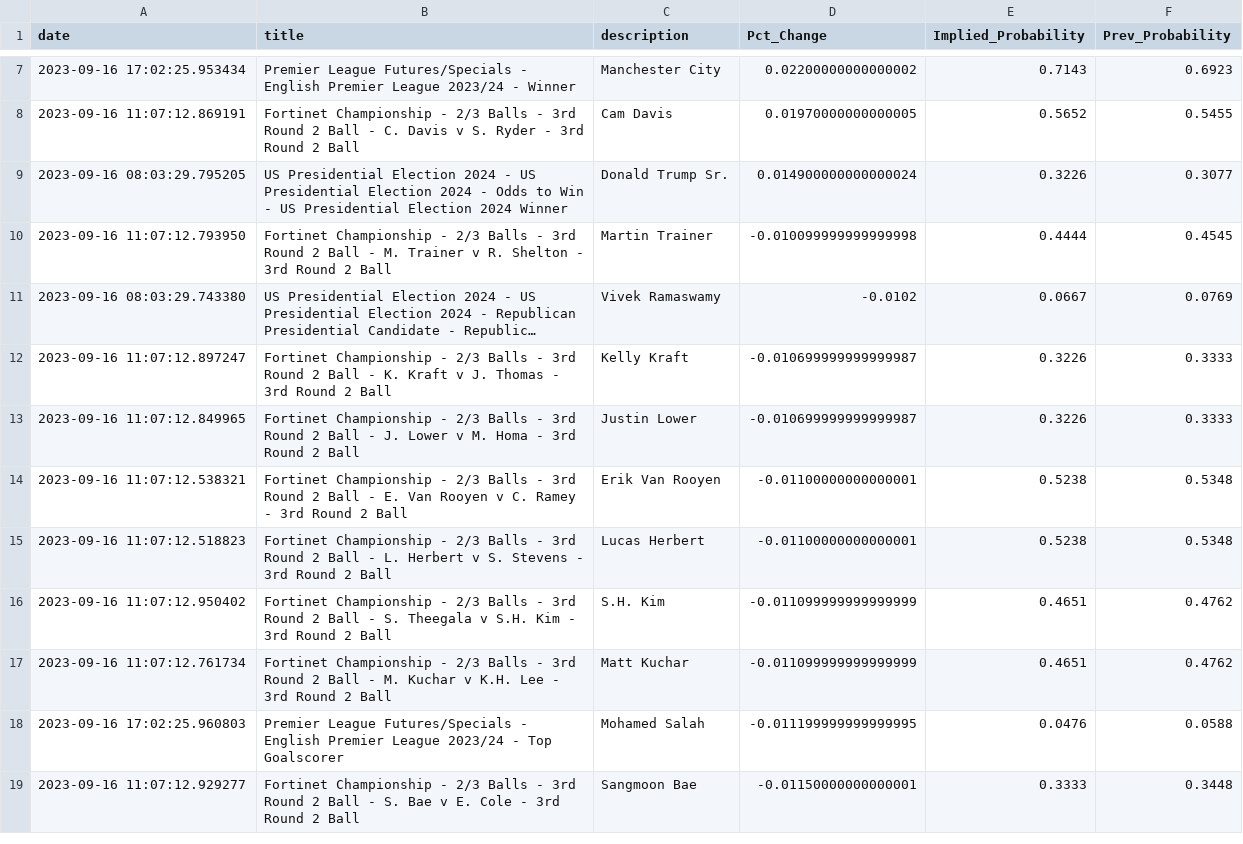
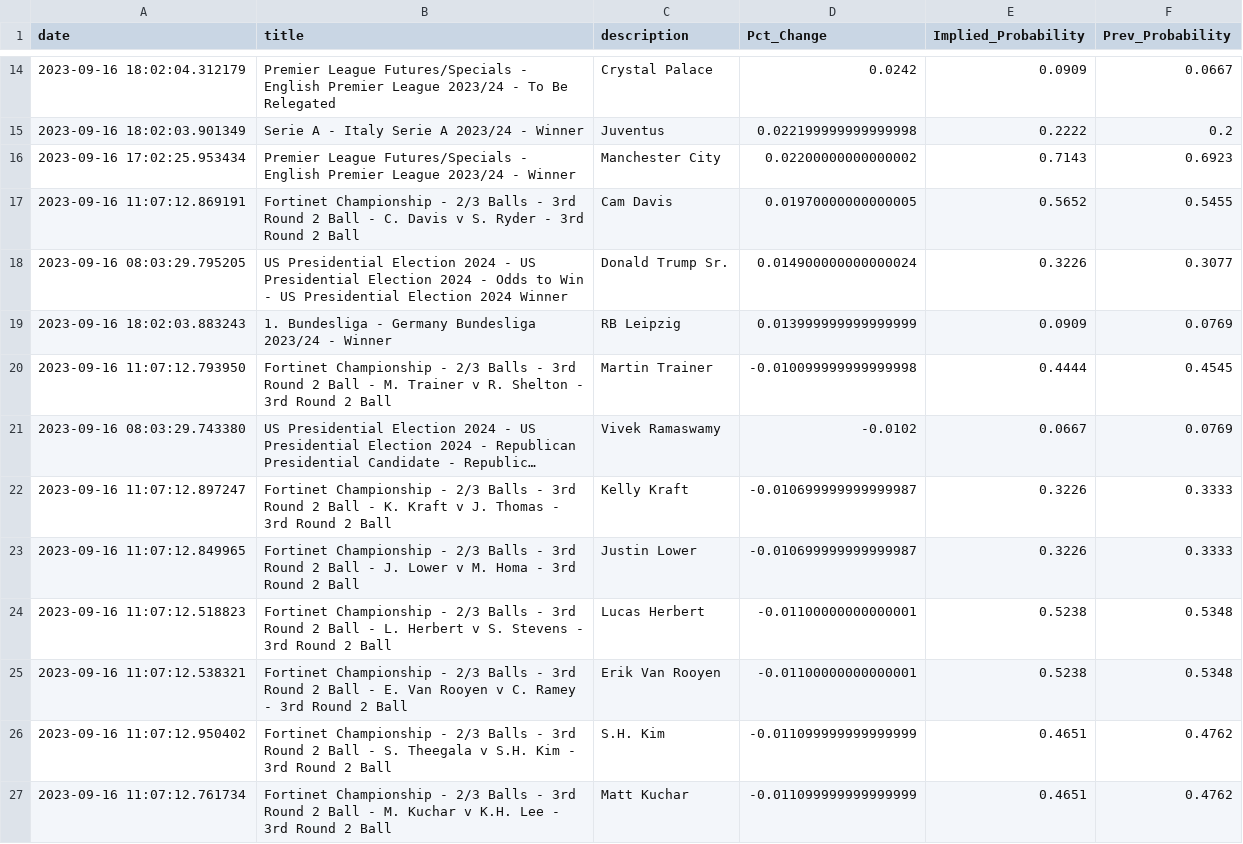
Before and after one commit to aaroncolesmith/bet_model, a CSV file: bovada_scatter.csv, drawn as a sheet; only a part is shown, gaps mark what is left out; the shorter side is filled out with more unchanged rows; long unchanged cells end in …; the diff covers the shown part only.

Commit message:
data_load_upload_data

```diff
--- a/bovada_scatter.csv
+++ b/bovada_scatter.csv
@@ -7 +14,3 @@ date,title,description,Pct_Change,Implied_Probability,Prev_Probability
+2023-09-16 18:02:04.312179,Premier League Futures/Specials - English Premier League 2023/24 - To Be Relegated,Crystal Palace,0.0242,0.0909,0.0667
+2023-09-16 18:02:03.901349,Serie A - Italy Serie A 2023/24 - Winner,Juventus,0.022199999999999998,0.2222,0.2
 2023-09-16 17:02:25.953434,Premier League Futures/Specials - English Premier League 2023/24 - Winner,Manchester City,0.02200000000000002,0.7143,0.6923
@@ -9,2 +18,3 @@ date,title,description,Pct_Change,Implied_Probability,Prev_Probability
 2023-09-16 08:03:29.795205,US Presidential Election 2024 - US Presidential Election 2024 - Odds to Win - US Presidential Election 2024 Winner,Donald Trump Sr.,0.014900000000000024,0.3226,0.3077
+2023-09-16 18:02:03.883243,1. Bundesliga - Germany Bundesliga 2023/24 - Winner,RB Leipzig,0.013999999999999999,0.0909,0.0769
 2023-09-16 11:07:12.793950,Fortinet Championship - 2/3 Balls - 3rd Round 2 Ball - M. Trainer v R. Shelton - 3rd Round 2 Ball,Martin Trainer,-0.010099999999999998,0.4444,0.4545
@@ -13,4 +23,4 @@ date,title,description,Pct_Change,Implied_Probability,Prev_Probability
 2023-09-16 11:07:12.849965,Fortinet Championship - 2/3 Balls - 3rd Round 2 Ball - J. Lower v M. Homa - 3rd Round 2 Ball,Justin Lower,-0.010699999999999987,0.3226,0.3333
+2023-09-16 11:07:12.518823,Fortinet Championship - 2/3 Balls - 3rd Round 2 Ball - L. Herbert v S. Stevens - 3rd Round 2 Ball,Lucas Herbert,-0.01100000000000001,0.5238,0.5348
 2023-09-16 11:07:12.538321,Fortinet Championship - 2/3 Balls - 3rd Round 2 Ball - E. Van Rooyen v C. Ramey - 3rd Round 2 Ball,Erik Van Rooyen,-0.01100000000000001,0.5238,0.5348
-2023-09-16 11:07:12.518823,Fortinet Championship - 2/3 Balls - 3rd Round 2 Ball - L. Herbert v S. Stevens - 3rd Round 2 Ball,Lucas Herbert,-0.01100000000000001,0.5238,0.5348
 2023-09-16 11:07:12.950402,Fortinet Championship - 2/3 Balls - 3rd Round 2 Ball - S. Theegala v S.H. Kim - 3rd Round 2 Ball,S.H. Kim,-0.011099999999999999,0.4651,0.4762
```
Also changed, not shown: 14 added rows and 2 moved rows elsewhere in this file, teams_db.csv, 6 other files.
